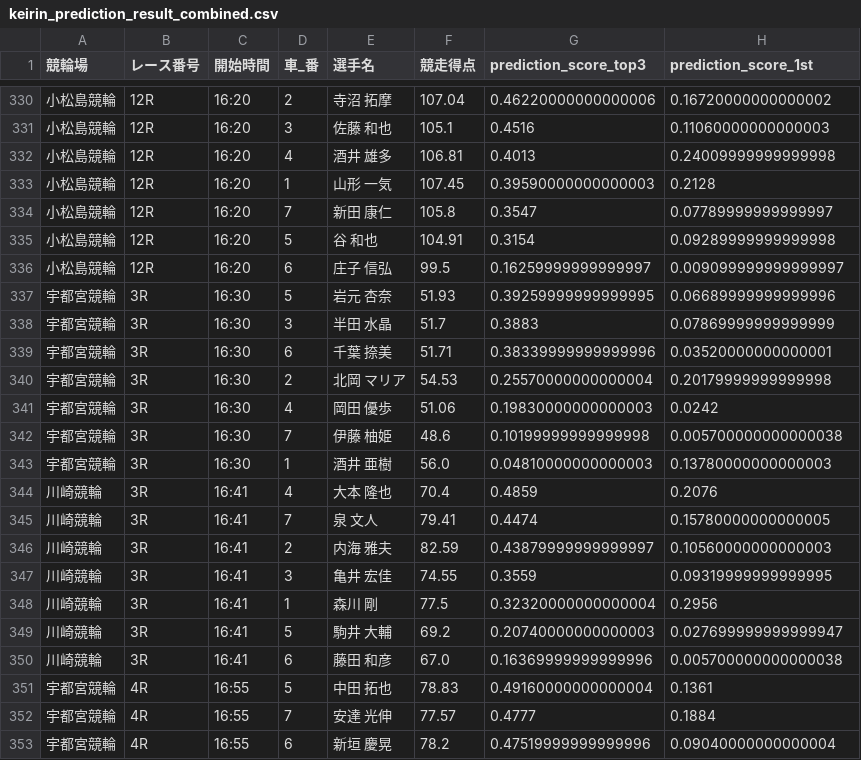
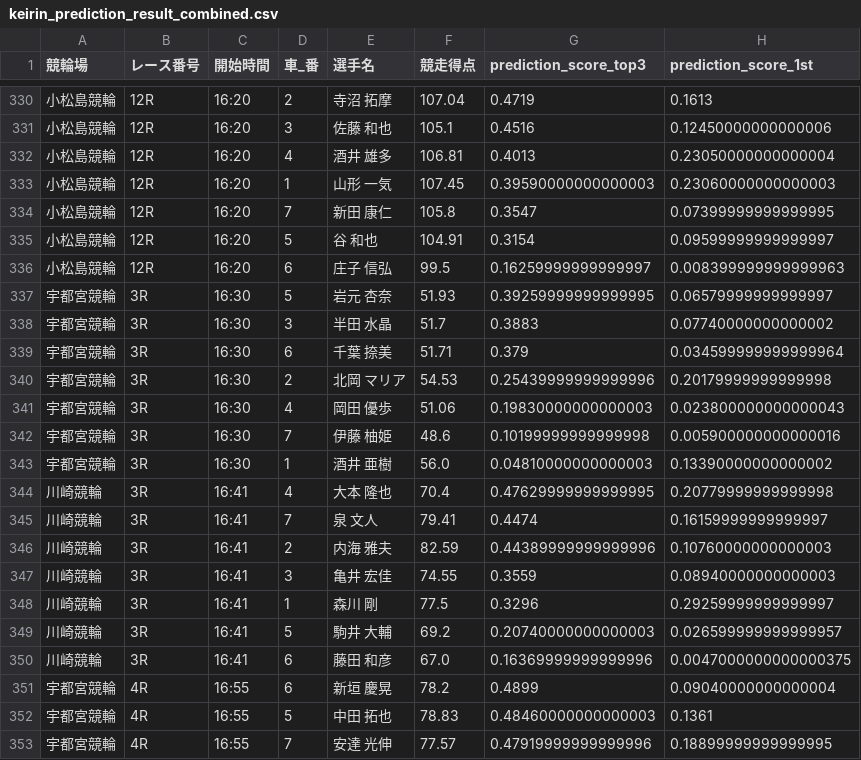
Before and after one commit to ama04149/keirin-ai, a CSV file: keirin_prediction_result_combined.csv, drawn as a sheet; only a part is shown, gaps mark what is left out; the diff covers the shown part only.

```diff
--- a/keirin_prediction_result_combined.csv
+++ b/keirin_prediction_result_combined.csv
@@ -330,24 +330,24 @@
-小松島競輪,12R,16:20,2,寺沼 拓摩,107.04,0.46220000000000006,0.16720000000000002
-小松島競輪,12R,16:20,3,佐藤 和也,105.1,0.4516,0.11060000000000003
-小松島競輪,12R,16:20,4,酒井 雄多,106.81,0.4013,0.24009999999999998
-小松島競輪,12R,16:20,1,山形 一気,107.45,0.39590000000000003,0.2128
-小松島競輪,12R,16:20,7,新田 康仁,105.8,0.3547,0.07789999999999997
-小松島競輪,12R,16:20,5,谷 和也,104.91,0.3154,0.09289999999999998
-小松島競輪,12R,16:20,6,庄子 信弘,99.5,0.16259999999999997,0.009099999999999997
-宇都宮競輪,3R,16:30,5,岩元 杏奈,51.93,0.39259999999999995,0.06689999999999996
-宇都宮競輪,3R,16:30,3,半田 水晶,51.7,0.3883,0.07869999999999999
-宇都宮競輪,3R,16:30,6,千葉 捺美,51.71,0.38339999999999996,0.03520000000000001
-宇都宮競輪,3R,16:30,2,北岡 マリア,54.53,0.25570000000000004,0.20179999999999998
-宇都宮競輪,3R,16:30,4,岡田 優歩,51.06,0.19830000000000003,0.0242
-宇都宮競輪,3R,16:30,7,伊藤 柚姫,48.6,0.10199999999999998,0.005700000000000038
-宇都宮競輪,3R,16:30,1,酒井 亜樹,56.0,0.04810000000000003,0.13780000000000003
-川崎競輪,3R,16:41,4,大本 隆也,70.4,0.4859,0.2076
-川崎競輪,3R,16:41,7,泉 文人,79.41,0.4474,0.15780000000000005
-川崎競輪,3R,16:41,2,内海 雅夫,82.59,0.43879999999999997,0.10560000000000003
-川崎競輪,3R,16:41,3,亀井 宏佳,74.55,0.3559,0.09319999999999995
-川崎競輪,3R,16:41,1,森川 剛,77.5,0.32320000000000004,0.2956
-川崎競輪,3R,16:41,5,駒井 大輔,69.2,0.20740000000000003,0.027699999999999947
-川崎競輪,3R,16:41,6,藤田 和彦,67.0,0.16369999999999996,0.005700000000000038
-宇都宮競輪,4R,16:55,5,中田 拓也,78.83,0.49160000000000004,0.1361
-宇都宮競輪,4R,16:55,7,安達 光伸,77.57,0.4777,0.1884
-宇都宮競輪,4R,16:55,6,新垣 慶晃,78.2,0.47519999999999996,0.09040000000000004
+小松島競輪,12R,16:20,2,寺沼 拓摩,107.04,0.4719,0.1613
+小松島競輪,12R,16:20,3,佐藤 和也,105.1,0.4516,0.12450000000000006
+小松島競輪,12R,16:20,4,酒井 雄多,106.81,0.4013,0.23050000000000004
+小松島競輪,12R,16:20,1,山形 一気,107.45,0.39590000000000003,0.23060000000000003
+小松島競輪,12R,16:20,7,新田 康仁,105.8,0.3547,0.07399999999999995
+小松島競輪,12R,16:20,5,谷 和也,104.91,0.3154,0.09599999999999997
+小松島競輪,12R,16:20,6,庄子 信弘,99.5,0.16259999999999997,0.008399999999999963
+宇都宮競輪,3R,16:30,5,岩元 杏奈,51.93,0.39259999999999995,0.06579999999999997
+宇都宮競輪,3R,16:30,3,半田 水晶,51.7,0.3883,0.07740000000000002
+宇都宮競輪,3R,16:30,6,千葉 捺美,51.71,0.379,0.034599999999999964
+宇都宮競輪,3R,16:30,2,北岡 マリア,54.53,0.25439999999999996,0.20179999999999998
+宇都宮競輪,3R,16:30,4,岡田 優歩,51.06,0.19830000000000003,0.023800000000000043
+宇都宮競輪,3R,16:30,7,伊藤 柚姫,48.6,0.10199999999999998,0.005900000000000016
+宇都宮競輪,3R,16:30,1,酒井 亜樹,56.0,0.04810000000000003,0.13390000000000002
+川崎競輪,3R,16:41,4,大本 隆也,70.4,0.47629999999999995,0.20779999999999998
+川崎競輪,3R,16:41,7,泉 文人,79.41,0.4474,0.16159999999999997
+川崎競輪,3R,16:41,2,内海 雅夫,82.59,0.44389999999999996,0.10760000000000003
+川崎競輪,3R,16:41,3,亀井 宏佳,74.55,0.3559,0.08940000000000003
+川崎競輪,3R,16:41,1,森川 剛,77.5,0.3296,0.29259999999999997
+川崎競輪,3R,16:41,5,駒井 大輔,69.2,0.20740000000000003,0.026599999999999957
+川崎競輪,3R,16:41,6,藤田 和彦,67.0,0.16369999999999996,0.0047000000000000375
+宇都宮競輪,4R,16:55,6,新垣 慶晃,78.2,0.4899,0.09040000000000004
+宇都宮競輪,4R,16:55,5,中田 拓也,78.83,0.48460000000000003,0.1361
+宇都宮競輪,4R,16:55,7,安達 光伸,77.57,0.47919999999999996,0.18899999999999995
```
Also changed, not shown: 1 added row, 1 removed row and 79 edited cells elsewhere in this file, keirin_race_summary.csv.
